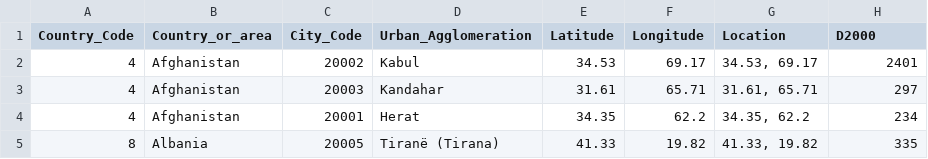
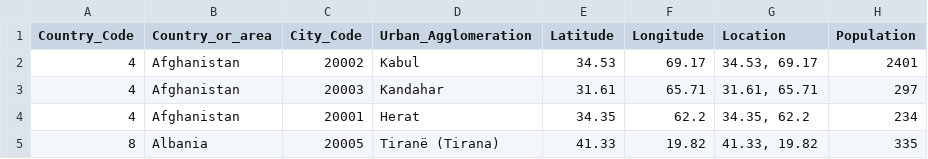
Before and after one commit to JDICKENSON91/Project-3, a CSV file: Data/global-city-population-estimates-2000.csv, drawn as a sheet; only a part is shown.

```diff
--- a/Data/global-city-population-estimates-2000.csv
+++ b/Data/global-city-population-estimates-2000.csv
@@ -1,2 +1,2 @@
-Country_Code,Country_or_area,City_Code,Urban_Agglomeration,Latitude,Longitude,Location,D2000
+Country_Code,Country_or_area,City_Code,Urban_Agglomeration,Latitude,Longitude,Location,Population
 4,Afghanistan,20002,Kabul,34.53,69.17,"34.53, 69.17",2401
```
Also changed, not shown: 2 other files.
